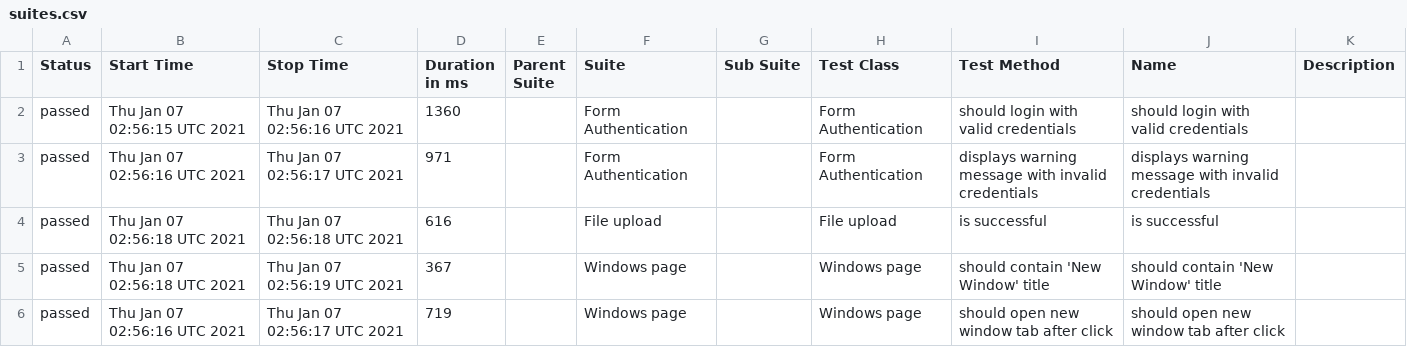
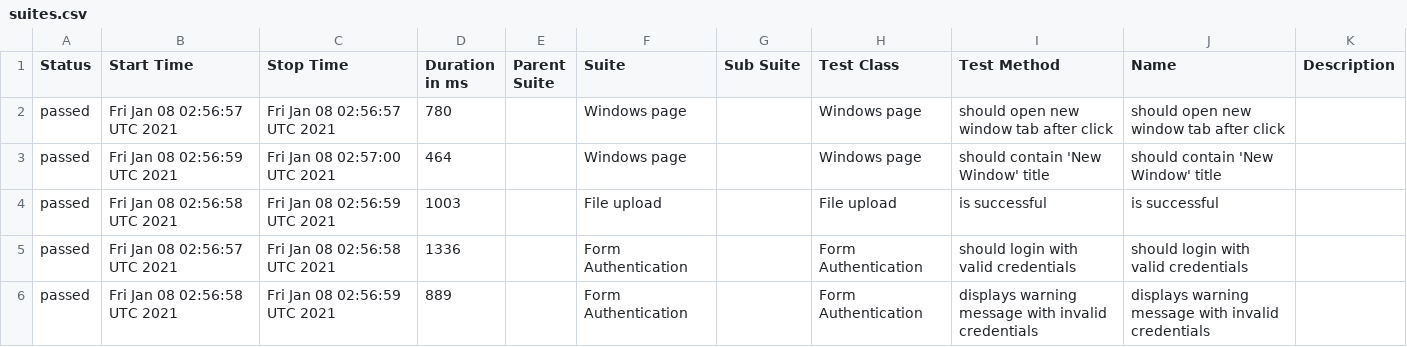
Before and after one commit to isandratskiy/webdriverio5-typescript-draft, a CSV file: data/suites.csv, drawn as a sheet.

```diff
--- a/data/suites.csv
+++ b/data/suites.csv
@@ -1,6 +1,6 @@
 "Status","Start Time","Stop Time","Duration in ms","Parent Suite","Suite","Sub Suite","Test Class","Test Method","Name","Description"
-"passed","Thu Jan 07 02:56:15 UTC 2021","Thu Jan 07 02:56:16 UTC 2021","1360","","Form Authentication","","Form Authentication","should login with valid credentials","should login with valid credentials",""
-"passed","Thu Jan 07 02:56:16 UTC 2021","Thu Jan 07 02:56:17 UTC 2021","971","","Form Authentication","","Form Authentication","displays warning message with invalid credentials","displays warning message with invalid credentials",""
-"passed","Thu Jan 07 02:56:18 UTC 2021","Thu Jan 07 02:56:18 UTC 2021","616","","File upload","","File upload","is successful","is successful",""
-"passed","Thu Jan 07 02:56:18 UTC 2021","Thu Jan 07 02:56:19 UTC 2021","367","","Windows page","","Windows page","should contain 'New Window' title","should contain 'New Window' title",""
-"passed","Thu Jan 07 02:56:16 UTC 2021","Thu Jan 07 02:56:17 UTC 2021","719","","Windows page","","Windows page","should open new window tab after click","should open new window tab after click",""
+"passed","Fri Jan 08 02:56:57 UTC 2021","Fri Jan 08 02:56:57 UTC 2021","780","","Windows page","","Windows page","should open new window tab after click","should open new window tab after click",""
+"passed","Fri Jan 08 02:56:59 UTC 2021","Fri Jan 08 02:57:00 UTC 2021","464","","Windows page","","Windows page","should contain 'New Window' title","should contain 'New Window' title",""
+"passed","Fri Jan 08 02:56:58 UTC 2021","Fri Jan 08 02:56:59 UTC 2021","1003","","File upload","","File upload","is successful","is successful",""
+"passed","Fri Jan 08 02:56:57 UTC 2021","Fri Jan 08 02:56:58 UTC 2021","1336","","Form Authentication","","Form Authentication","should login with valid credentials","should login with valid credentials",""
+"passed","Fri Jan 08 02:56:58 UTC 2021","Fri Jan 08 02:56:59 UTC 2021","889","","Form Authentication","","Form Authentication","displays warning message with invalid credentials","displays warning message with invalid credentials",""
```
Also changed, not shown: 19 other files.
